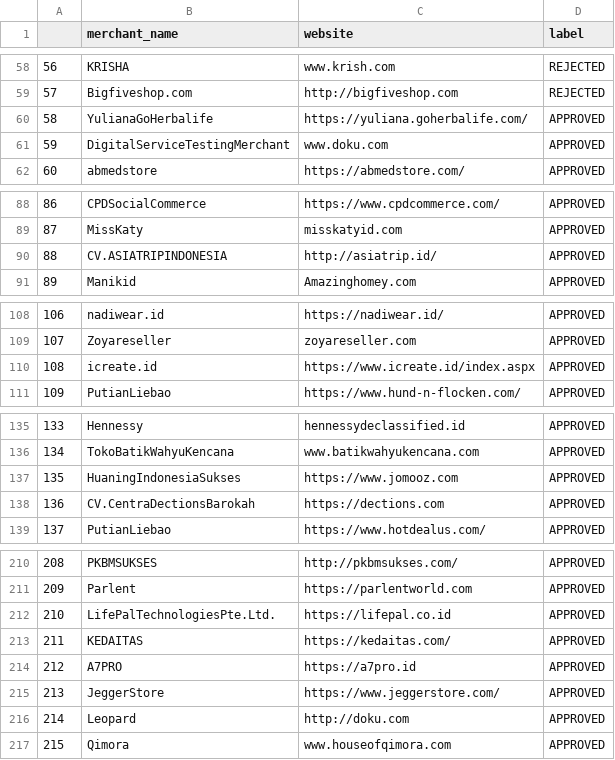
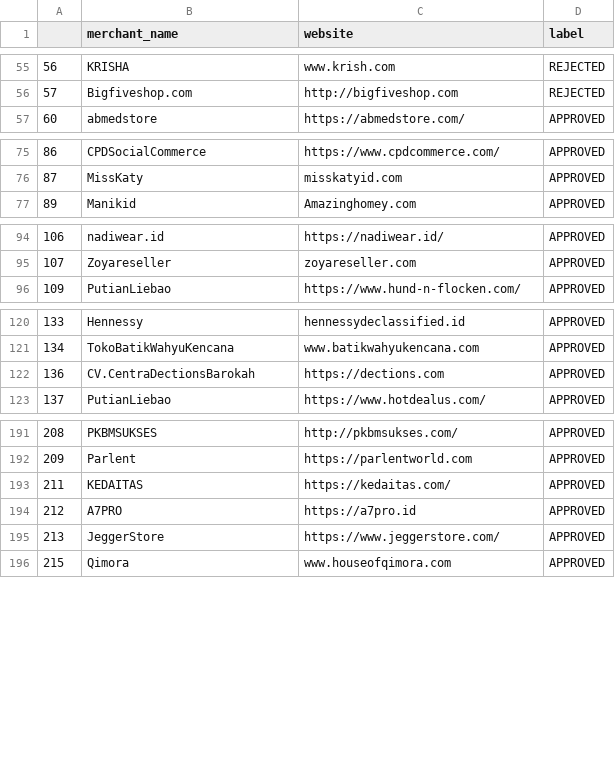
Before and after one commit to bahyhelmihp/web-crawler, a CSV file: api/datasets/merchants_cleaned.csv, drawn as a sheet; only a part is shown, gaps mark what is left out; the diff covers the shown part only; the diff names each change by its address in the sheet, - before the commit and + after, or states it on an @@ line.

```diff
--- a/api/datasets/merchants_cleaned.csv
+++ b/api/datasets/merchants_cleaned.csv
-row 60: 58 | YulianaGoHerbalife | https://yuliana.goherbalife.com/ | APPROVED
-row 61: 59 | DigitalServiceTestingMerchant | www.doku.com | APPROVED
-row 90: 88 | CV.ASIATRIPINDONESIA | http://asiatrip.id/ | APPROVED
-row 110: 108 | icreate.id | https://www.icreate.id/index.aspx | APPROVED
-row 137: 135 | HuaningIndonesiaSukses | https://www.jomooz.com | APPROVED
-row 212: 210 | LifePalTechnologiesPte.Ltd. | https://lifepal.co.id | APPROVED
-row 216: 214 | Leopard | http://doku.com | APPROVED
```
Also changed, not shown: 18 removed rows and 1 edited cell elsewhere in this file, 1 other file.
